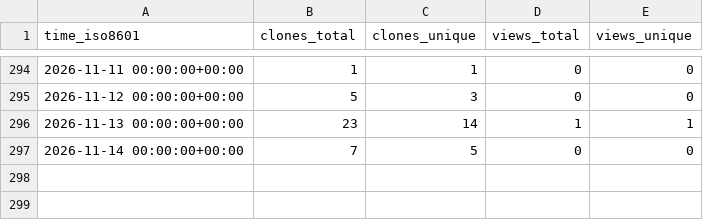
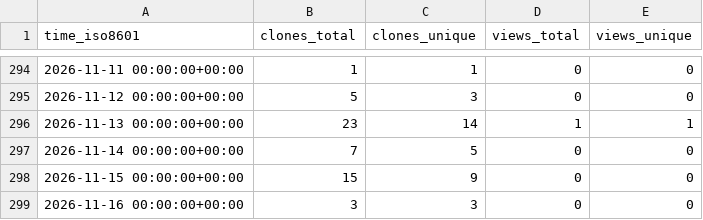
Before and after one commit to EarthSciML/AtmosphericDynamics.jl, a CSV file: EarthSciML/AtmosphericDynamics.jl/ghrs-data/views_clones_aggregate.csv, drawn as a sheet; only a part is shown, gaps mark what is left out.

```diff
--- a/EarthSciML/AtmosphericDynamics.jl/ghrs-data/views_clones_aggregate.csv
+++ b/EarthSciML/AtmosphericDynamics.jl/ghrs-data/views_clones_aggregate.csv
@@ -297 +297,3 @@ time_iso8601,clones_total,clones_unique,views_total,views_unique
 2026-11-14 00:00:00+00:00,7,5,0,0
+2026-11-15 00:00:00+00:00,15,9,0,0
+2026-11-16 00:00:00+00:00,3,3,0,0
```
Also changed, not shown: 1 other file.
